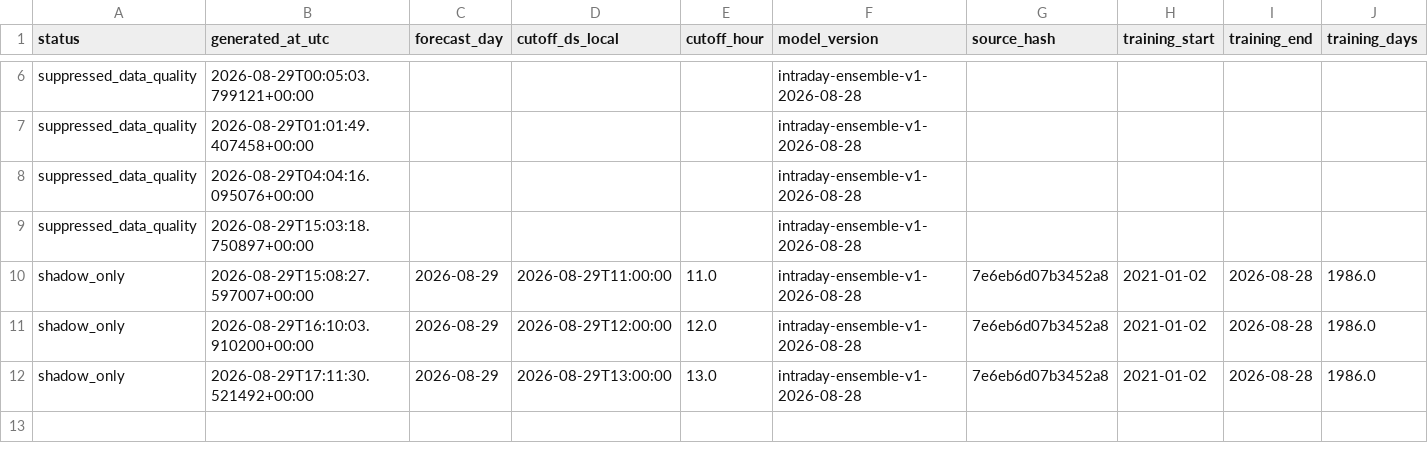
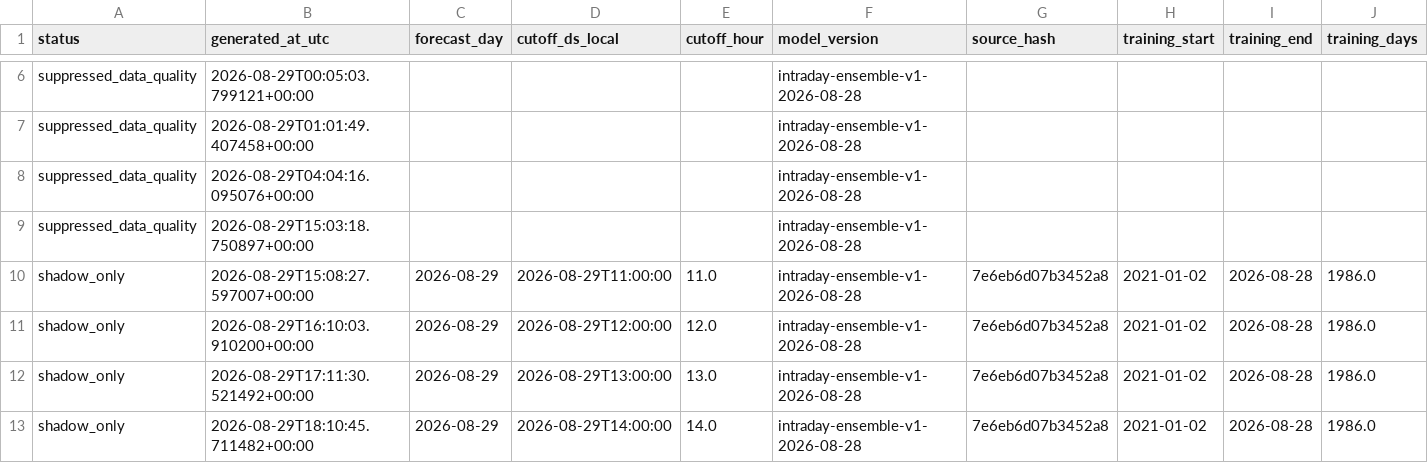
Before and after one commit to drdevinhopkins/ed-flow-2023, a CSV file: validation/intraday-day-completion-shadow/status-history.csv, drawn as a sheet; only a part is shown, gaps mark what is left out; rows hold the shown columns only; the diff names each change by its address in the sheet, - before the commit and + after, or states it on an @@ line.

```diff
--- a/validation/intraday-day-completion-shadow/status-history.csv
+++ b/validation/intraday-day-completion-shadow/status-history.csv
+row 13: shadow_only | 2026-08-29T18:10:45.711482+00:00 | 2026-08-29 | 2026-08-29T14:00:00 | 14.0 | intraday-ensemble-v1-2026-08-28 | 7e6eb6d07b3452a8 | 2021-01-02 | 2026-08-28 | 1986.0
```
Also changed, not shown: validation/intraday-day-completion-shadow/forecasts.csv, 4 other files.
